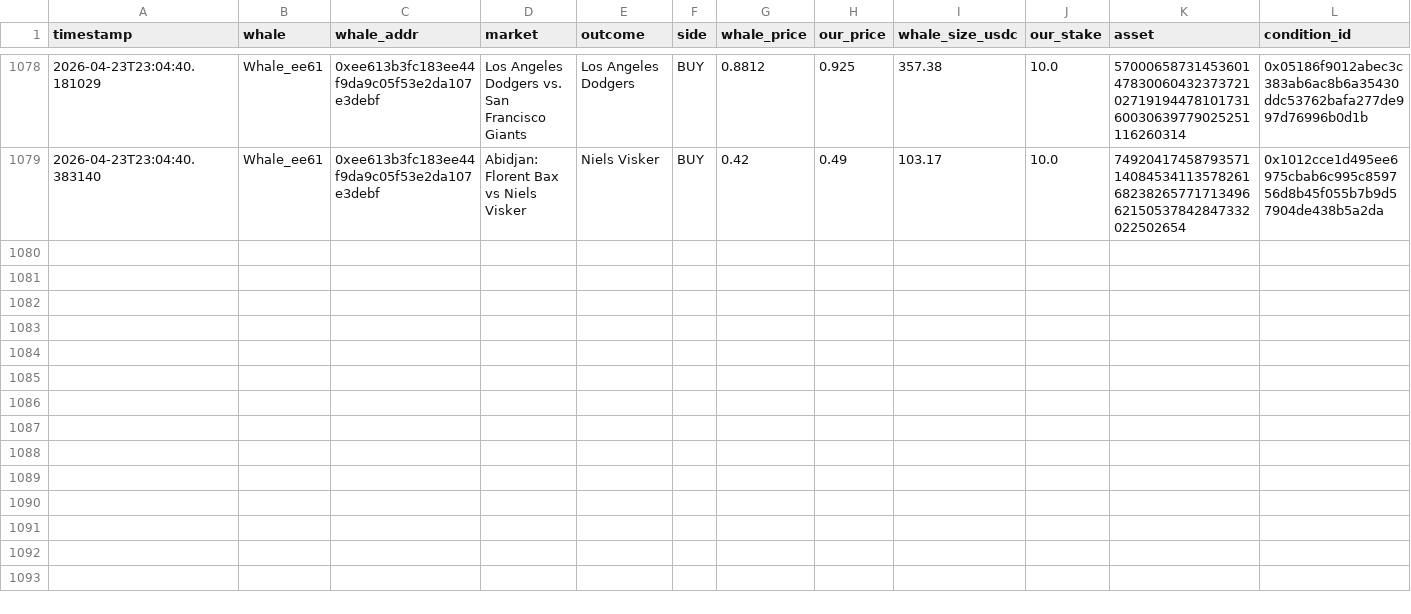
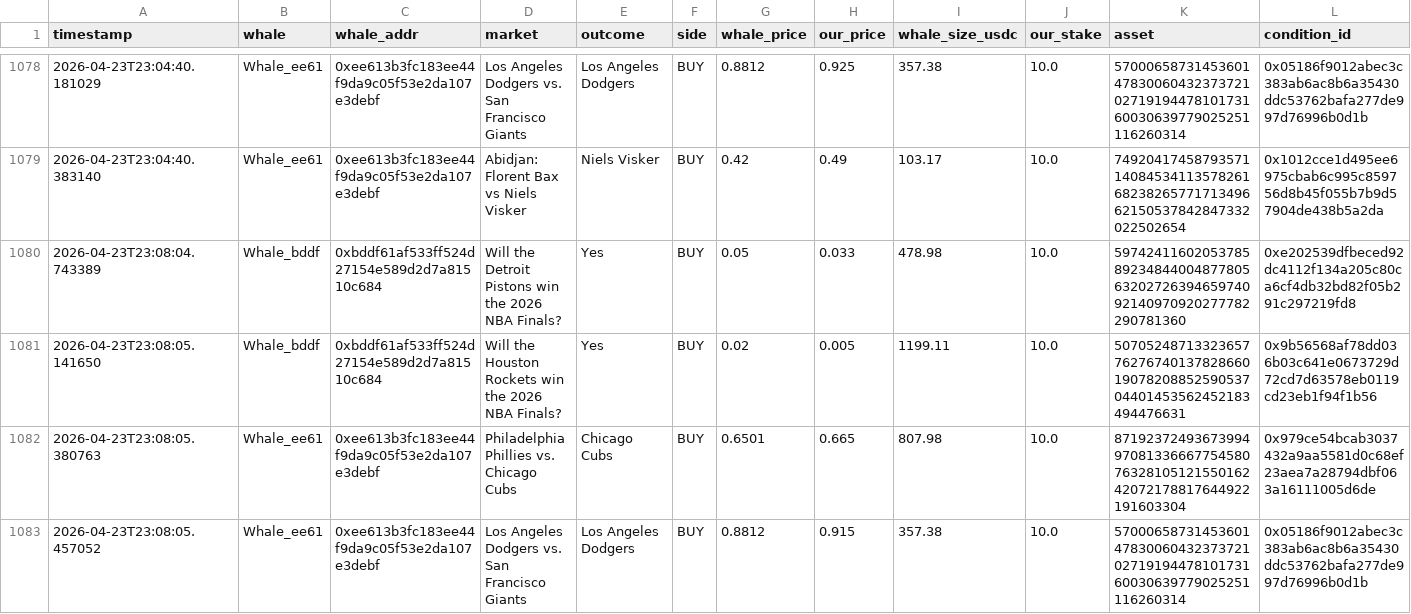
Before and after one commit to hectorm17/polymarket-tracker, a CSV file: copy_trades.csv, drawn as a sheet; only a part is shown, gaps mark what is left out; rows hold the shown columns only; the diff names each change by its address in the sheet, - before the commit and + after, or states it on an @@ line.

Commit message:
auto: update copy_trades.csv 23:08

```diff
--- a/copy_trades.csv
+++ b/copy_trades.csv
+row 1080: 2026-04-23T23:08:04.743389 | Whale_bddf | 0xbddf61af533ff524d27154e589d2d7a81510c684 | Will the Detroit Pistons win the 2026 NBA Finals? | Yes | BUY | 0.05 | 0.033 | 478.98 | 10.0 | 59742411602053785892348440048778056320272639465974092140970920277782290781360 | 0xe202539dfbeced92dc4112f134a205c80ca6cf4db32bd82f05b291c297219fd8
+row 1081: 2026-04-23T23:08:05.141650 | Whale_bddf | 0xbddf61af533ff524d27154e589d2d7a81510c684 | Will the Houston Rockets win the 2026 NBA Finals? | Yes | BUY | 0.02 | 0.005 | 1199.11 | 10.0 | 50705248713323657762767401378286601907820885259053704401453562452183494476631 | 0x9b56568af78dd036b03c641e0673729d72cd7d63578eb0119cd23eb1f94f1b56
+row 1082: 2026-04-23T23:08:05.380763 | Whale_ee61 | 0xee613b3fc183ee44f9da9c05f53e2da107e3debf | Philadelphia Phillies vs. Chicago Cubs | Chicago Cubs | BUY | 0.6501 | 0.665 | 807.98 | 10.0 | 87192372493673994970813366677545807632810512155016242072178817644922191603304 | 0x979ce54bcab3037432a9aa5581d0c68ef23aea7a28794dbf063a16111005d6de
+row 1083: 2026-04-23T23:08:05.457052 | Whale_ee61 | 0xee613b3fc183ee44f9da9c05f53e2da107e3debf | Los Angeles Dodgers vs. San Francisco Giants | Los Angeles Dodgers | BUY | 0.8812 | 0.915 | 357.38 | 10.0 | 57000658731453601478300604323737210271919447810173160030639779025251116260314 | 0x05186f9012abec3c383ab6ac8b6a35430ddc53762bafa277de997d76996b0d1b
```
